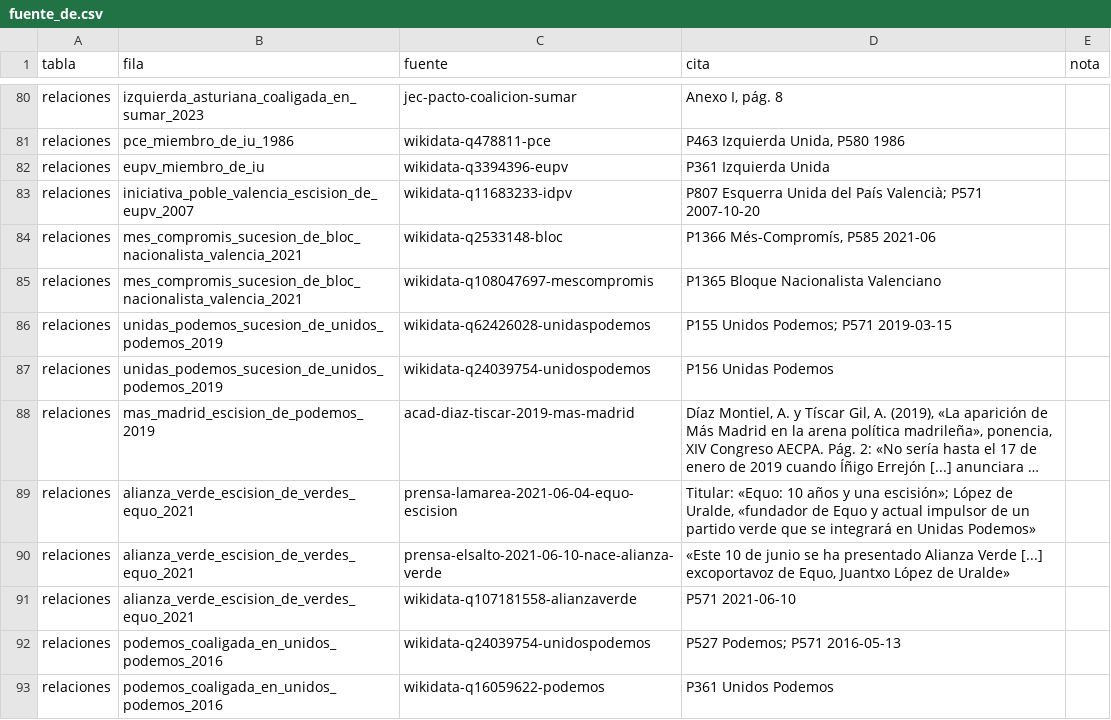
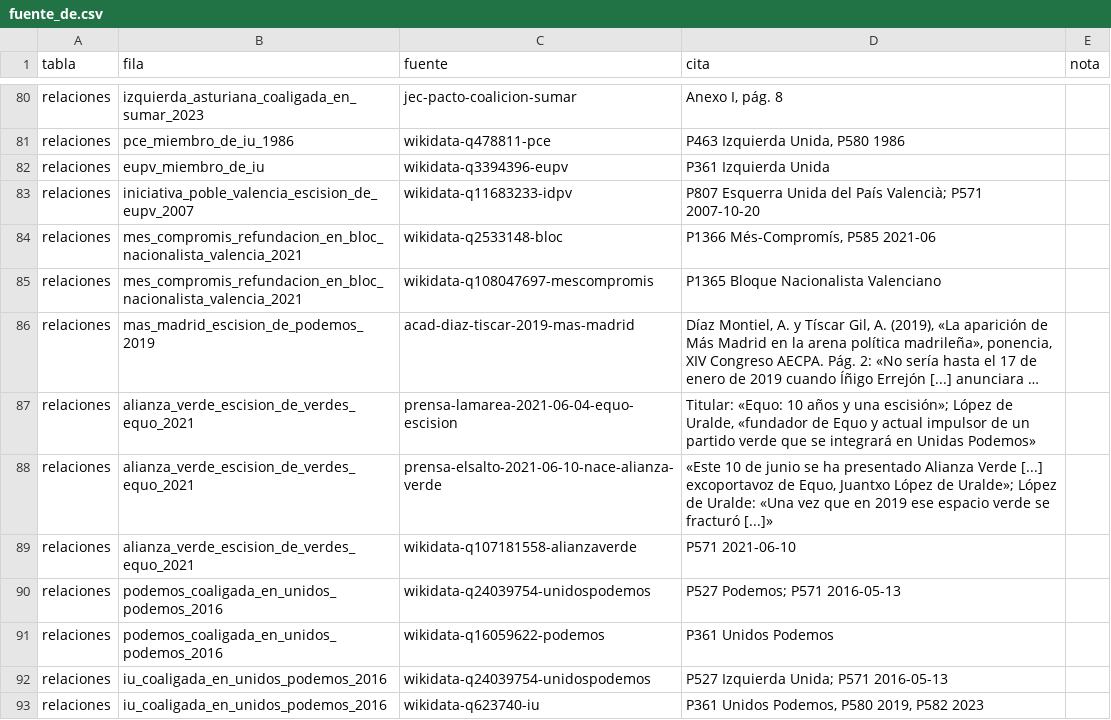
Before and after one commit to xavierguinotcanelles/partidos, a CSV file: datos/csv/fuente_de.csv, drawn as a sheet; only a part is shown, gaps mark what is left out; the shorter side is filled out with more unchanged rows; long unchanged cells end in …; removed rows and columns are numbered as before the commit, all else as after; the diff covers the shown part only; the diff names each change by its address in the sheet, - before the commit and + after, or states it on an @@ line.

```diff
--- a/datos/csv/fuente_de.csv
+++ b/datos/csv/fuente_de.csv
-B84:B85 (fila): mes_compromis_sucesion_de_bloc_nacionalista_valencia_2021
+B84:B85 (fila): mes_compromis_refundacion_en_bloc_nacionalista_valencia_2021
-row 86: relaciones | unidas_podemos_sucesion_de_unidos_podemos_2019 | wikidata-q62426028-unidaspodemos | P155 Unidos Podemos; P571 2019-03-15
-row 87: relaciones | unidas_podemos_sucesion_de_unidos_podemos_2019 | wikidata-q24039754-unidospodemos | P156 Unidas Podemos
-D88 (cita): …López de Uralde»
+D88 (cita): …López de Uralde»; López de Uralde: «Una vez que en 2019 ese espacio verde se fracturó [...]»
```
Also changed, not shown: 21 added rows elsewhere in this file, datos/csv/fuentes.csv, datos/csv/relaciones.csv, 16 other files.
